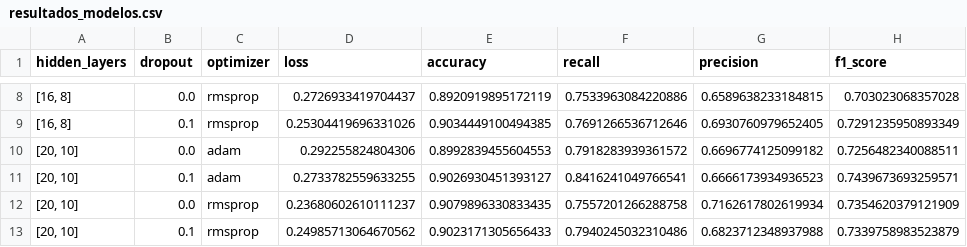
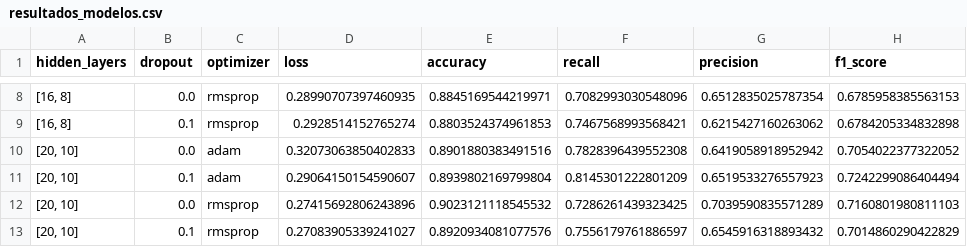
Before and after one commit to roriblim/PD-redes-neurais-tensorflow, a CSV file: src/resultados_modelos.csv, drawn as a sheet; only a part is shown, gaps mark what is left out; the diff covers the shown part only.

```diff
--- a/src/resultados_modelos.csv
+++ b/src/resultados_modelos.csv
@@ -8,6 +8,6 @@ hidden_layers,dropout,optimizer,loss,accuracy,recall,precision,f1_score
-"[16, 8]",0.0,rmsprop,0.2726933419704437,0.8920919895172119,0.7533963084220886,0.6589638233184815,0.703023068357028
-"[16, 8]",0.1,rmsprop,0.25304419696331026,0.9034449100494385,0.7691266536712646,0.6930760979652405,0.7291235950893349
-"[20, 10]",0.0,adam,0.292255824804306,0.8992839455604553,0.7918283939361572,0.6696774125099182,0.7256482340088511
-"[20, 10]",0.1,adam,0.2733782559633255,0.9026930451393127,0.8416241049766541,0.6666173934936523,0.7439673693259571
-"[20, 10]",0.0,rmsprop,0.23680602610111237,0.9079896330833435,0.7557201266288758,0.7162617802619934,0.7354620379121909
-"[20, 10]",0.1,rmsprop,0.24985713064670562,0.9023171305656433,0.7940245032310486,0.6823712348937988,0.7339758983523879
+"[16, 8]",0.0,rmsprop,0.28990707397460935,0.8845169544219971,0.7082993030548096,0.6512835025787354,0.6785958385563153
+"[16, 8]",0.1,rmsprop,0.2928514152765274,0.8803524374961853,0.7467568993568421,0.6215427160263062,0.6784205334832898
+"[20, 10]",0.0,adam,0.32073063850402833,0.8901880383491516,0.7828396439552308,0.6419058918952942,0.7054022377322052
+"[20, 10]",0.1,adam,0.29064150154590607,0.8939802169799804,0.8145301222801209,0.6519533276557923,0.7242299086404494
+"[20, 10]",0.0,rmsprop,0.27415692806243896,0.9023121118545532,0.7286261439323425,0.7039590835571289,0.7160801980811103
+"[20, 10]",0.1,rmsprop,0.27083905339241027,0.8920934081077576,0.7556179761886597,0.6545916318893432,0.7014860290422829
```
Also changed, not shown: 55 edited cells elsewhere in this file, 4 other files.
